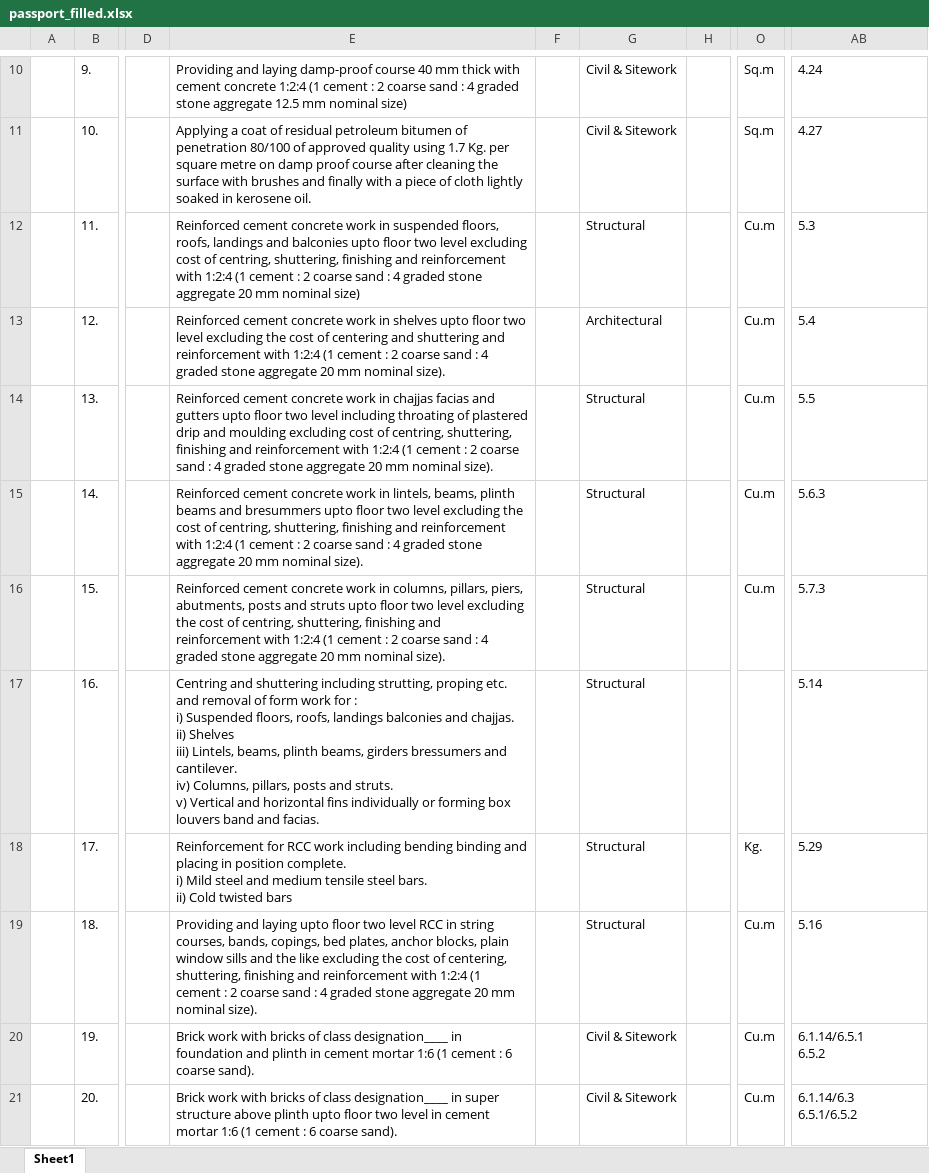
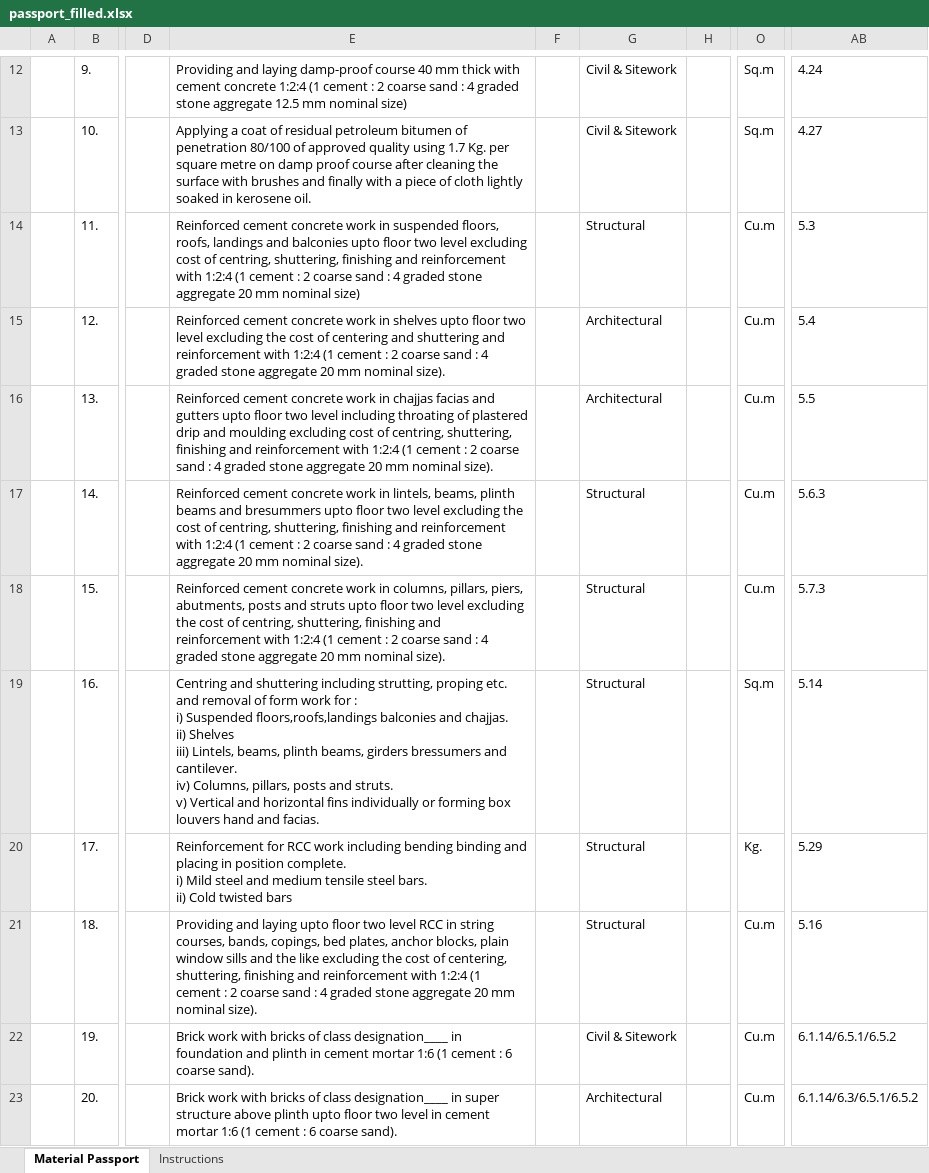
Before and after one commit to arshanalikhan/amp-gen-task, an Excel workbook: output/passport_filled.xlsx, sheet Material Passport, drawn as a sheet; only a part is shown, gaps mark what is left out; values as stored, in another font and other column widths than the file's, no borders; addresses are those after the commit; ↵ is a line break in a cell; the diff covers the shown part only; the diff names each change by its address in the sheet, - before the commit and + after, or states it on an @@ line.

```diff
--- a/output/passport_filled.xlsx (sheet Material Passport)
+++ b/output/passport_filled.xlsx (sheet Material Passport)
-sheet tab: Sheet1
+sheet tab: Material Passport
+sheet tab: Instructions
-G16: Structural
+G16: Architectural
-E19: …i) Suspended floors, roofs, landings balconies and chajjas. ↵ ii) Shelves ↵ iii) Lintels, beams, plinth beams, girders bressumers and cantilever. ↵ iv) Columns, pillars, posts and struts. ↵ v) Vertical and horizontal fins individually or forming box louvers band and facias.
+E19: …i) Suspended floors,roofs,landings balconies and chajjas. ↵ ii) Shelves ↵ iii) Lintels, beams, plinth beams, girders bressumers and cantilever. ↵ iv) Columns, pillars, posts and struts. ↵ v) Vertical and horizontal fins individually or forming box louvers hand and facias.
-O19: (empty)
+O19: Sq.m
-AB22: 6.1.14/6.5.1 ↵ 6.5.2
+AB22: 6.1.14/6.5.1/6.5.2
-G23: Civil & Sitework
+G23: Architectural
-AB23: 6.1.14/6.3 ↵ 6.5.1/6.5.2
+AB23: 6.1.14/6.3/6.5.1/6.5.2
```
Also changed, not shown: 2 added rows, 31 edited cells and cell formats elsewhere in this sheet, 2 other files.
